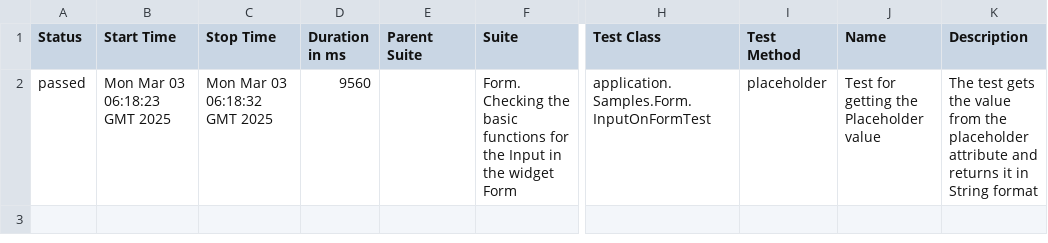
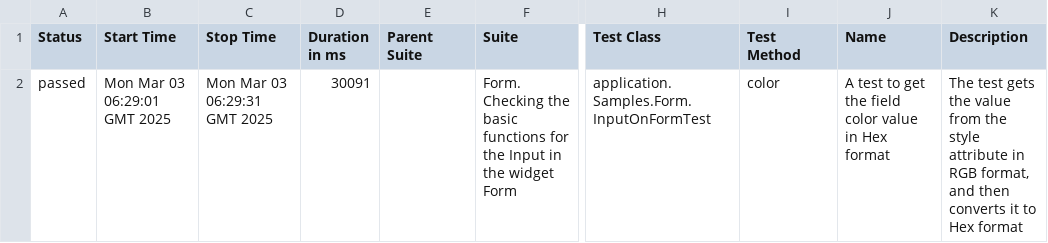
Before and after one commit to CX-Box/cxbox-code-samples, a CSV file: side-tests/allure-report/data/suites.csv, drawn as a sheet; only a part is shown, gaps mark what is left out; the diff names each change by its address in the sheet, - before the commit and + after, or states it on an @@ line.

```diff
--- a/side-tests/allure-report/data/suites.csv
+++ b/side-tests/allure-report/data/suites.csv
-B2 (Start Time): Mon Mar 03 06:18:23 GMT 2025
+B2 (Start Time): Mon Mar 03 06:29:01 GMT 2025
-C2 (Stop Time): Mon Mar 03 06:18:32 GMT 2025
+C2 (Stop Time): Mon Mar 03 06:29:31 GMT 2025
-D2 (Duration in ms): 9560
+D2 (Duration in ms): 30091
-I2 (Test Method): placeholder
+I2 (Test Method): color
-J2 (Name): Test for getting the Placeholder value
+J2 (Name): A test to get the field color value in Hex format
-K2 (Description): …from the placeholder attribute and returns it in String format
+K2 (Description): …from the style attribute in RGB format, and then converts it to Hex format
```
Also changed, not shown: 41 other files.
